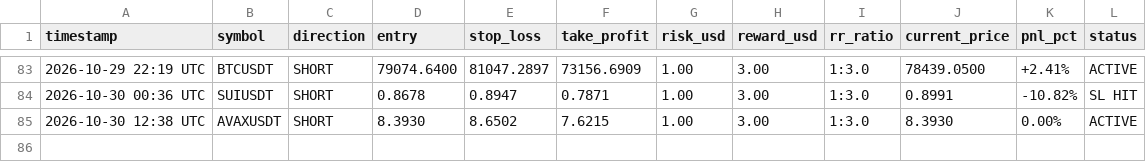
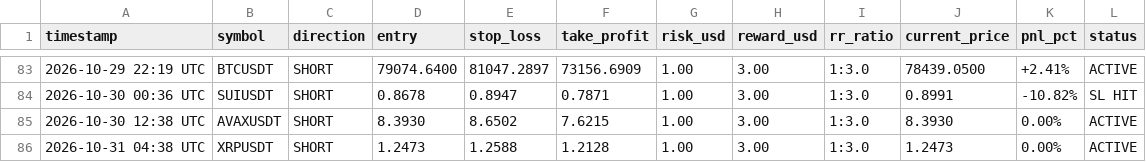
Before and after one commit to musha1229/crypto-future-bot, a CSV file: futures_log.csv, drawn as a sheet; only a part is shown, gaps mark what is left out.

```diff
--- a/futures_log.csv
+++ b/futures_log.csv
@@ -85 +85,2 @@ timestamp,symbol,direction,entry,stop_loss,take_profit,risk_usd,reward_usd,rr_ra
 2026-10-30 12:38 UTC,AVAXUSDT,SHORT,8.3930,8.6502,7.6215,1.00,3.00,1:3.0,8.3930,0.00%,ACTIVE
+2026-10-31 04:38 UTC,XRPUSDT,SHORT,1.2473,1.2588,1.2128,1.00,3.00,1:3.0,1.2473,0.00%,ACTIVE
```
